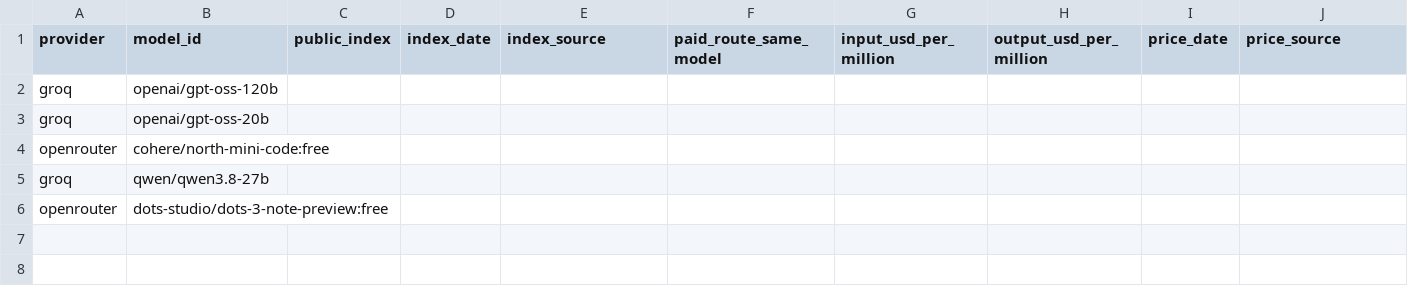
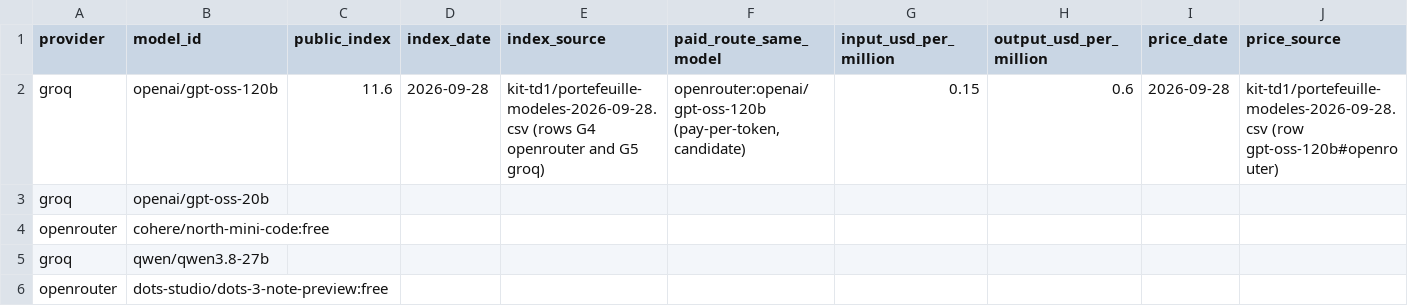
Before and after one commit to placorde/trustworthy-genai-td, a CSV file: five-model-summary-en.csv, drawn as a sheet; only a part is shown; the diff covers the shown part only; the diff names each change by its address in the sheet, - before the commit and + after, or states it on an @@ line.

```diff
--- a/five-model-summary-en.csv
+++ b/five-model-summary-en.csv
-C2 (public_index): (empty)
+C2 (public_index): 11.6
-D2 (index_date): (empty)
+D2 (index_date): 2026-09-28
-E2 (index_source): (empty)
+E2 (index_source): kit-td1/portefeuille-modeles-2026-09-28.csv (rows G4 openrouter and G5 groq)
-F2 (paid_route_same_model): (empty)
+F2 (paid_route_same_model): openrouter:openai/gpt-oss-120b (pay-per-token, candidate)
-G2 (input_usd_per_million): (empty)
+G2 (input_usd_per_million): 0.15
-H2 (output_usd_per_million): (empty)
+H2 (output_usd_per_million): 0.6
-I2 (price_date): (empty)
+I2 (price_date): 2026-09-28
-J2 (price_source): (empty)
+J2 (price_source): kit-td1/portefeuille-modeles-2026-09-28.csv (row gpt-oss-120b#openrouter)
```
Also changed, not shown: 7 edited cells elsewhere in this file, 1 other file.
